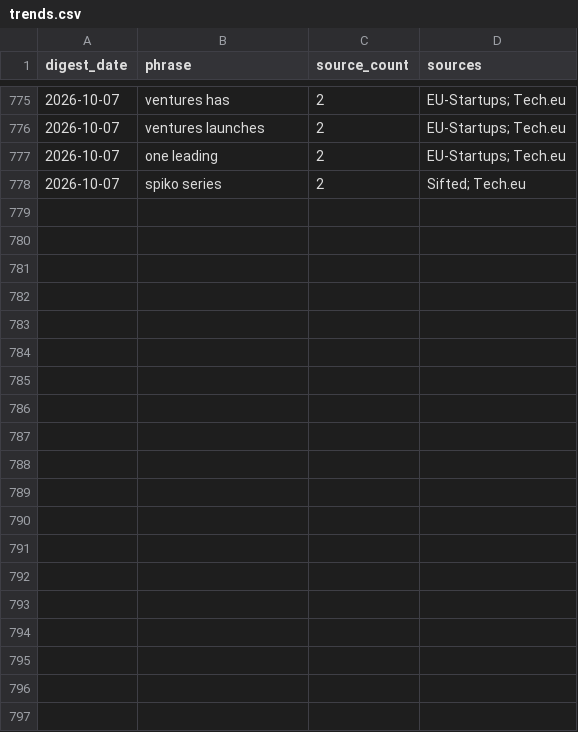
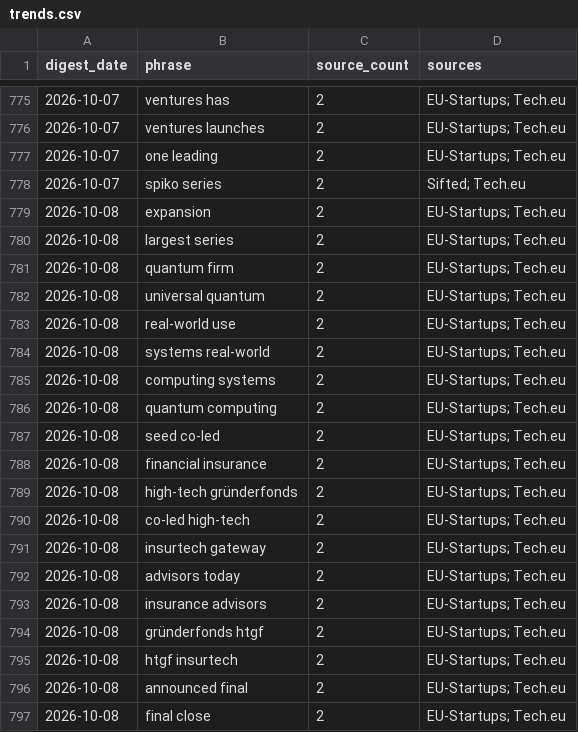
Before and after one commit to trpelka/trend-monitor, a CSV file: data/trends.csv, drawn as a sheet; only a part is shown, gaps mark what is left out; the diff covers the shown part only.

```diff
--- a/data/trends.csv
+++ b/data/trends.csv
@@ -778 +778,20 @@ digest_date,phrase,source_count,sources
 2026-10-07,spiko series,2,Sifted; Tech.eu
+2026-10-08,expansion,2,EU-Startups; Tech.eu
+2026-10-08,largest series,2,EU-Startups; Tech.eu
+2026-10-08,quantum firm,2,EU-Startups; Tech.eu
+2026-10-08,universal quantum,2,EU-Startups; Tech.eu
+2026-10-08,real-world use,2,EU-Startups; Tech.eu
+2026-10-08,systems real-world,2,EU-Startups; Tech.eu
+2026-10-08,computing systems,2,EU-Startups; Tech.eu
+2026-10-08,quantum computing,2,EU-Startups; Tech.eu
+2026-10-08,seed co-led,2,EU-Startups; Tech.eu
+2026-10-08,financial insurance,2,EU-Startups; Tech.eu
+2026-10-08,high-tech gründerfonds,2,EU-Startups; Tech.eu
+2026-10-08,co-led high-tech,2,EU-Startups; Tech.eu
+2026-10-08,insurtech gateway,2,EU-Startups; Tech.eu
+2026-10-08,advisors today,2,EU-Startups; Tech.eu
+2026-10-08,insurance advisors,2,EU-Startups; Tech.eu
+2026-10-08,gründerfonds htgf,2,EU-Startups; Tech.eu
+2026-10-08,htgf insurtech,2,EU-Startups; Tech.eu
+2026-10-08,announced final,2,EU-Startups; Tech.eu
+2026-10-08,final close,2,EU-Startups; Tech.eu
```
Also changed, not shown: 9 added rows elsewhere in this file, data/articles.csv, 1 other file.
